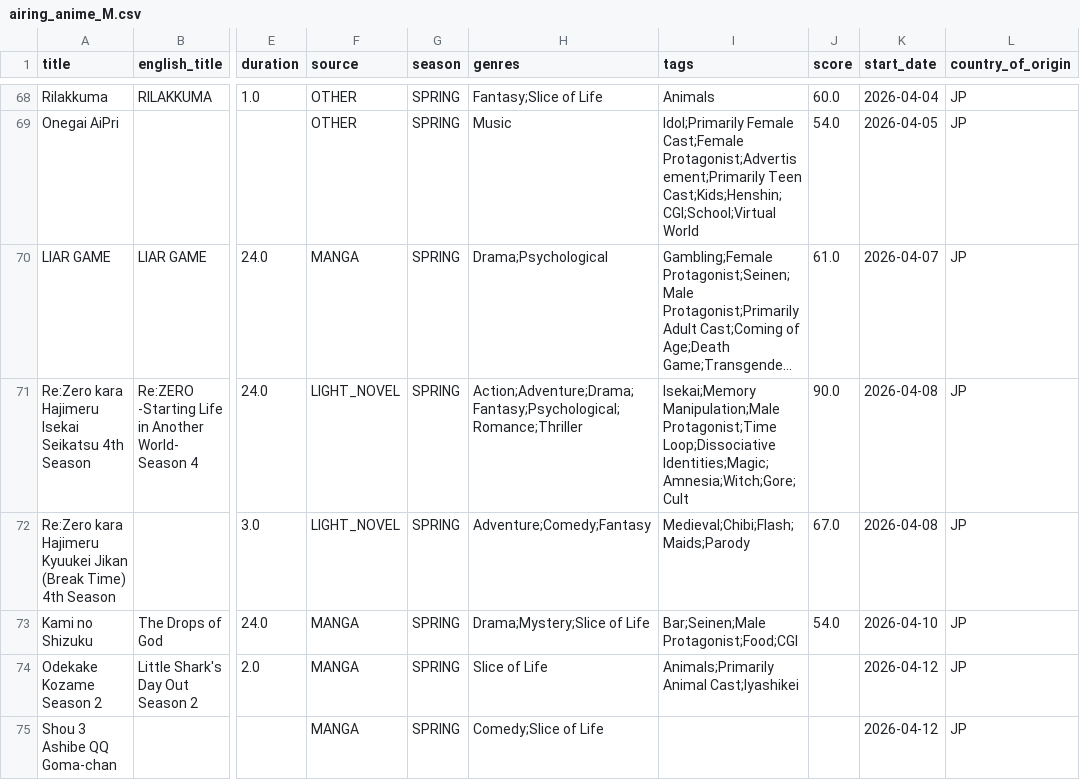
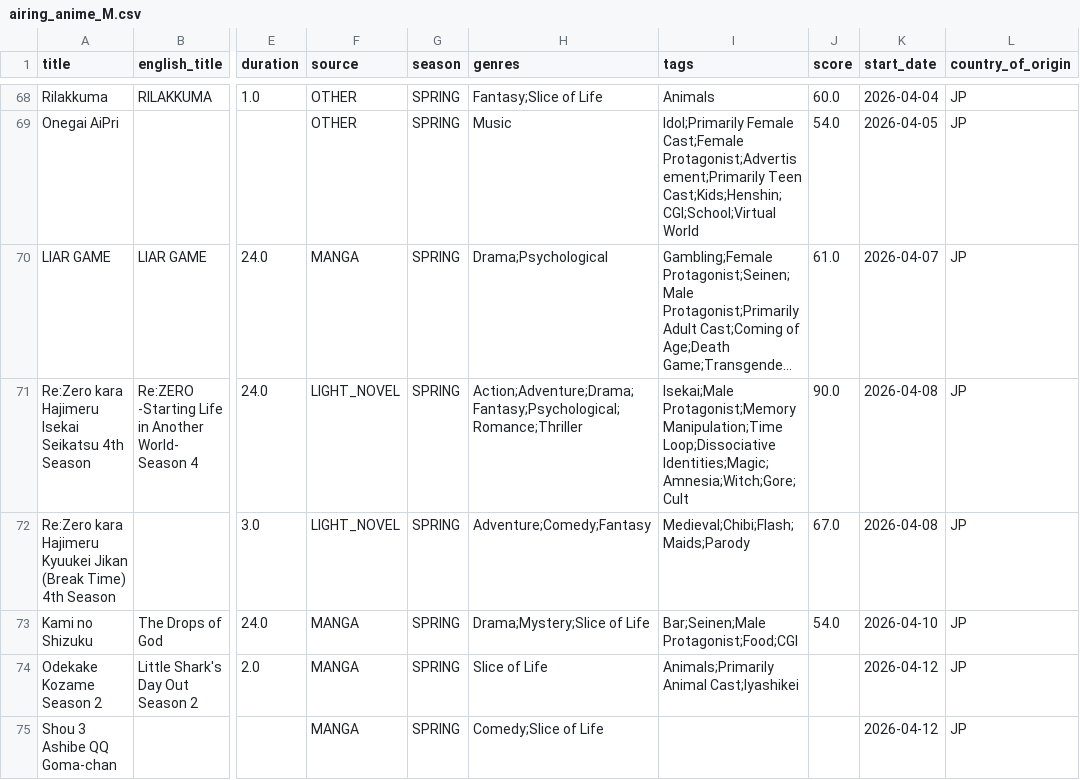
Before and after one commit to Andres-pixel35/Anime-dashboard, a CSV file: data/modified/airing_anime_M.csv, drawn as a sheet; only a part is shown, gaps mark what is left out; long unchanged cells end in …; the diff covers the shown part only; the diff names each change by its address in the sheet, - before the commit and + after, or states it on an @@ line.

```diff
--- a/data/modified/airing_anime_M.csv
+++ b/data/modified/airing_anime_M.csv
-I71 (tags): Isekai;Memory Manipulation;Male Protagonist;Time Loop;Dissociative Identities;Magic;Amnesia;Witch;Gore;Cult
+I71 (tags): Isekai;Male Protagonist;Memory Manipulation;Time Loop;Dissociative Identities;Magic;Amnesia;Witch;Gore;Cult
```
Also changed, not shown: 6 added rows, 6 removed rows, 2 moved rows and 35 edited cells elsewhere in this file, 1 other file.
